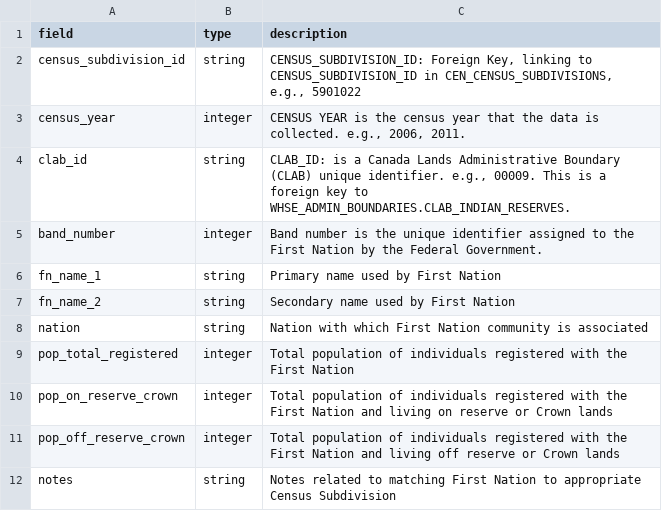
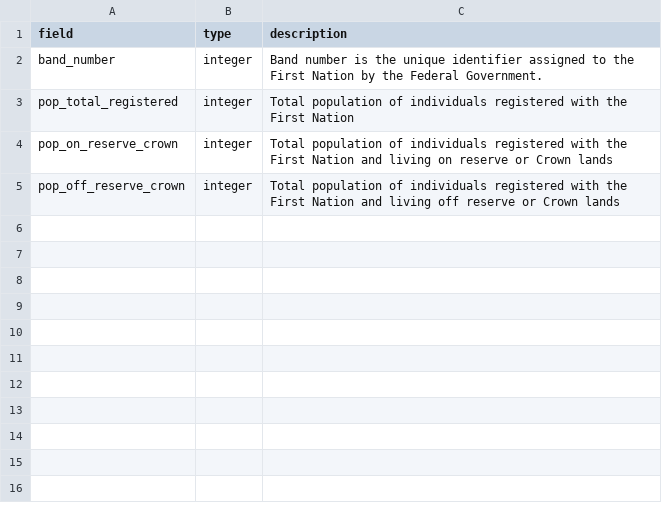
Before and after one commit to smnorris/mit_onetool_data, a CSV file: Communities/econ_whse_first_nations_population_bc_METADATA.csv, drawn as a sheet.

Commit message:
split FN into two tables. Need to populate NATION and BAND_NAME still

```diff
--- a/Communities/econ_whse_first_nations_population_bc_METADATA.csv
+++ b/Communities/econ_whse_first_nations_population_bc_METADATA.csv
@@ -1,9 +1,3 @@
 field,type,description
-census_subdivision_id,string,"CENSUS_SUBDIVISION_ID: Foreign Key, linking to CENSUS_SUBDIVISION_ID in CEN_CENSUS_SUBDIVISIONS, e.g., 5901022"
-census_year,integer,"CENSUS YEAR is the census year that the data is collected. e.g., 2006, 2011."
-clab_id,string,"CLAB_ID: is a Canada Lands Administrative Boundary (CLAB) unique identifier. e.g., 00009. This is a foreign key to WHSE_ADMIN_BOUNDARIES.CLAB_INDIAN_RESERVES."
 band_number,integer,Band number is the unique identifier assigned to the First Nation by the Federal Government.
-fn_name_1,string,Primary name used by First Nation
-fn_name_2,string,Secondary name used by First Nation
-nation,string,Nation with which First Nation community is associated
 pop_total_registered,integer,Total population of individuals registered with the First Nation
@@ -11,2 +5 @@ pop_on_reserve_crown,integer,Total population of individuals registered with the
 pop_off_reserve_crown,integer,Total population of individuals registered with the First Nation and living off reserve or Crown lands
-notes,string,Notes related to matching First Nation to appropriate Census Subdivision
```
Also changed, not shown: 3 other files.
